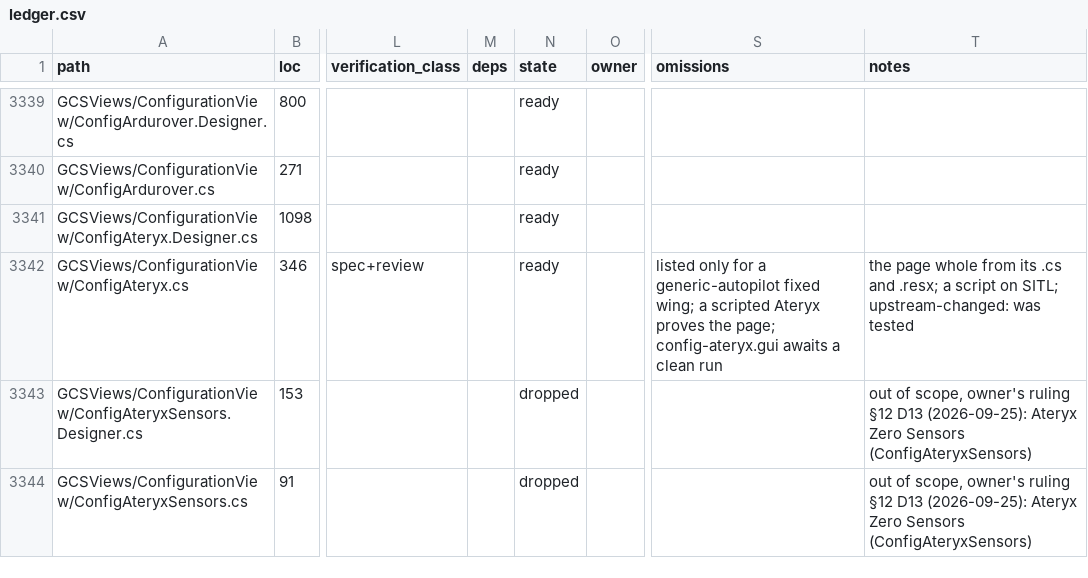
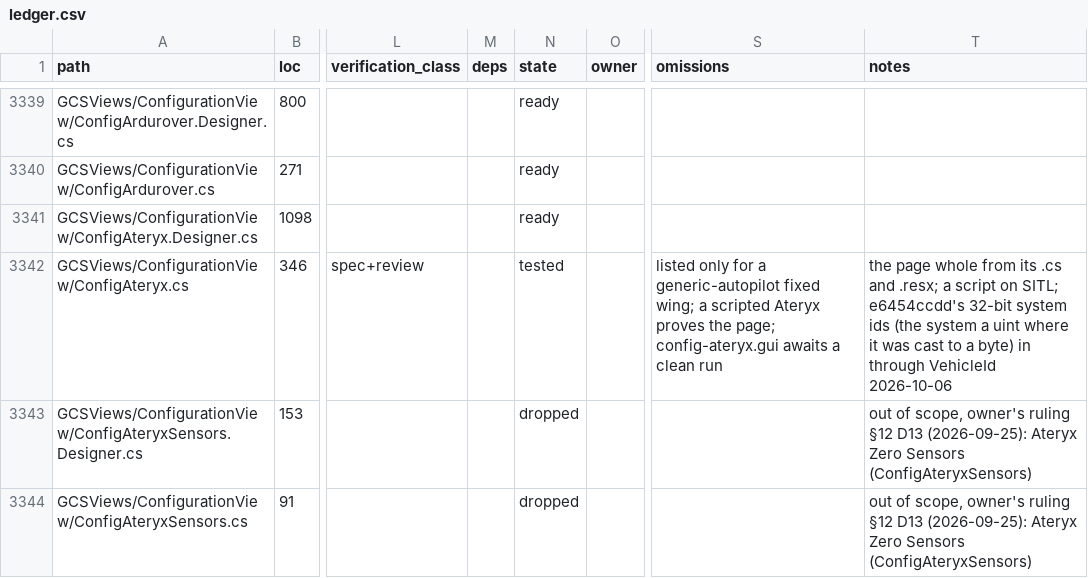
Before and after one commit to davidbuzz/MissionPlannerRust, a CSV file: ledger/ledger.csv, drawn as a sheet; only a part is shown, gaps mark what is left out; the diff covers the shown part only; the diff names each change by its address in the sheet, - before the commit and + after, or states it on an @@ line.

```diff
--- a/ledger/ledger.csv
+++ b/ledger/ledger.csv
-N3342 (state): ready
+N3342 (state): tested
-T3342 (notes): …on SITL; upstream-changed: was tested
+T3342 (notes): …on SITL; e6454ccdd's 32-bit system ids (the system a uint where it was cast to a byte) in through VehicleId 2026-10-06
```
Also changed, not shown: 40 edited cells elsewhere in this file, 4 other files.
